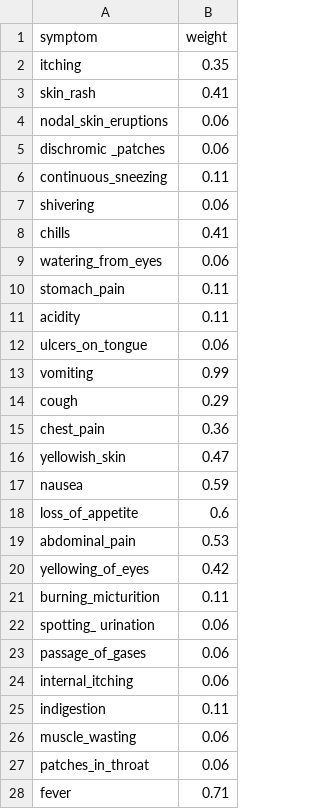
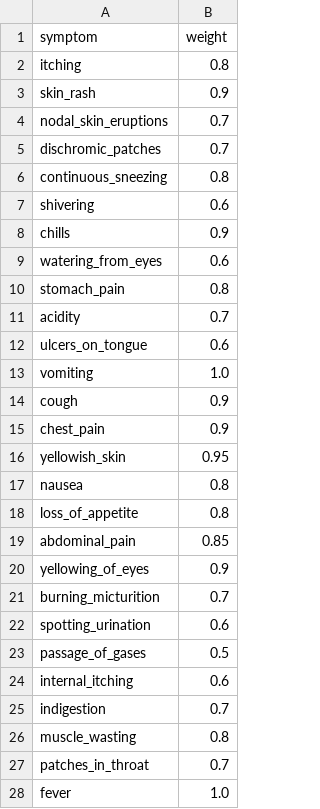
Before and after one commit to imsidharthj/medicobud, a CSV file: api/data/symptom_weights.csv, drawn as a sheet; only a part is shown; the diff covers the shown part only.

Commit message:
Enhanced result visual formatting, Added intelligent symptom parsing with fuzzy matching and comprehensive symptom normalization to better understand user input

```diff
--- a/api/data/symptom_weights.csv
+++ b/api/data/symptom_weights.csv
@@ -1,28 +1,28 @@
 symptom,weight
-itching,0.35
-skin_rash,0.41
-nodal_skin_eruptions,0.06
-dischromic _patches,0.06
-continuous_sneezing,0.11
-shivering,0.06
-chills,0.41
-watering_from_eyes,0.06
-stomach_pain,0.11
-acidity,0.11
-ulcers_on_tongue,0.06
-vomiting,0.99
-cough,0.29
-chest_pain,0.36
-yellowish_skin,0.47
-nausea,0.59
-loss_of_appetite,0.6
-abdominal_pain,0.53
-yellowing_of_eyes,0.42
-burning_micturition,0.11
-spotting_ urination,0.06
-passage_of_gases,0.06
-internal_itching,0.06
-indigestion,0.11
-muscle_wasting,0.06
-patches_in_throat,0.06
-fever,0.71
+itching,0.8
+skin_rash,0.9
+nodal_skin_eruptions,0.7
+dischromic_patches,0.7
+continuous_sneezing,0.8
+shivering,0.6
+chills,0.9
+watering_from_eyes,0.6
+stomach_pain,0.8
+acidity,0.7
+ulcers_on_tongue,0.6
+vomiting,1.0
+cough,0.9
+chest_pain,0.9
+yellowish_skin,0.95
+nausea,0.8
+loss_of_appetite,0.8
+abdominal_pain,0.85
+yellowing_of_eyes,0.9
+burning_micturition,0.7
+spotting_urination,0.6
+passage_of_gases,0.5
+internal_itching,0.6
+indigestion,0.7
+muscle_wasting,0.8
+patches_in_throat,0.7
+fever,1.0
```
Also changed, not shown: 1 added row, 2 removed rows and 102 edited cells elsewhere in this file, 1 other file.
